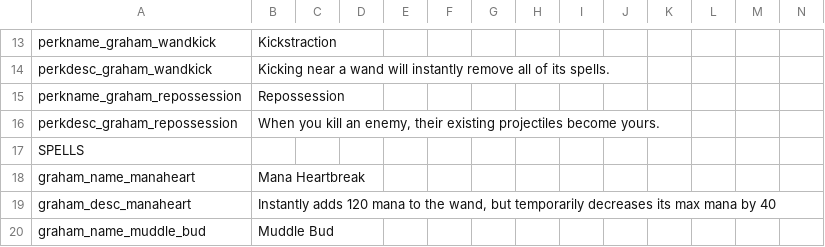
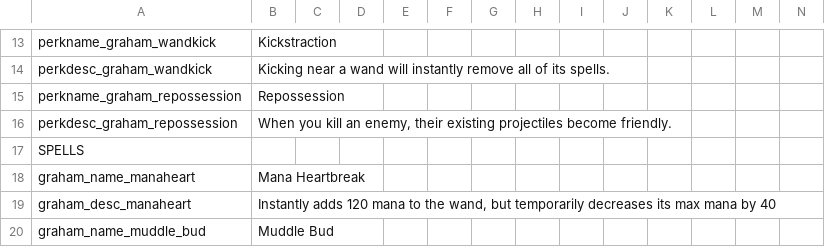
Before and after one commit to GrahamBurgers/grahamsperks, a CSV file: files/translations_1.5.csv, drawn as a sheet; only a part is shown, gaps mark what is left out.

```diff
--- a/files/translations_1.5.csv
+++ b/files/translations_1.5.csv
@@ -15,3 +15,3 @@ perkdesc_graham_wandkick,Kicking near a wand will instantly remove all of its sp
 perkname_graham_repossession,Repossession,,,,,,,,,,,,
-perkdesc_graham_repossession,"When you kill an enemy, their existing projectiles become yours.",,,,,,,,,,,,
+perkdesc_graham_repossession,"When you kill an enemy, their existing projectiles become friendly.",,,,,,,,,,,,
 SPELLS,,,,,,,,,,,,
```
Also changed, not shown: 2 other files.
